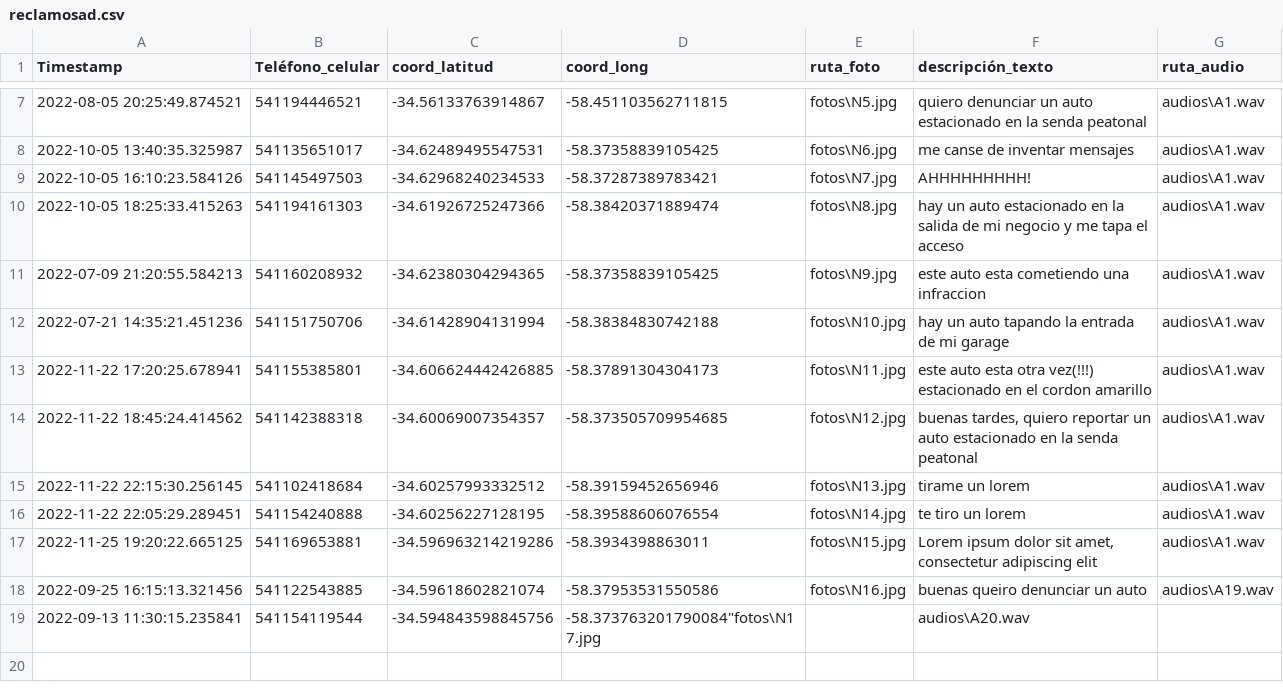
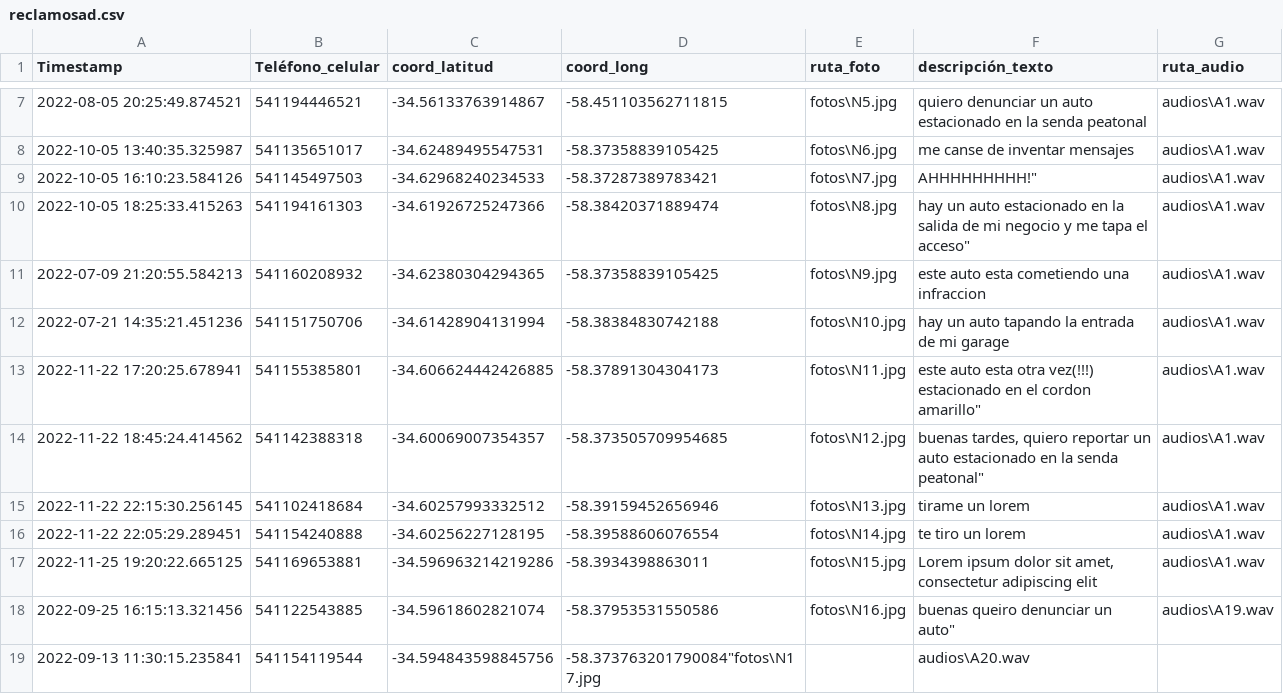
Before and after one commit to Kikinota27/TP2, a CSV file: reclamosad.csv, drawn as a sheet; only a part is shown, gaps mark what is left out; the diff names each change by its address in the sheet, - before the commit and + after, or states it on an @@ line.

Commit message:
Update reclamosad.csv

```diff
--- a/reclamosad.csv
+++ b/reclamosad.csv
-F9 (descripción_texto): AHHHHHHHHH!
+F9 (descripción_texto): AHHHHHHHHH!"
-F10 (descripción_texto): …tapa el acceso
+F10 (descripción_texto): …tapa el acceso"
-F13 (descripción_texto): …el cordon amarillo
+F13 (descripción_texto): …el cordon amarillo"
-F14 (descripción_texto): …la senda peatonal
+F14 (descripción_texto): …la senda peatonal"
-F18 (descripción_texto): buenas queiro denunciar un auto
+F18 (descripción_texto): buenas queiro denunciar un auto"
```
